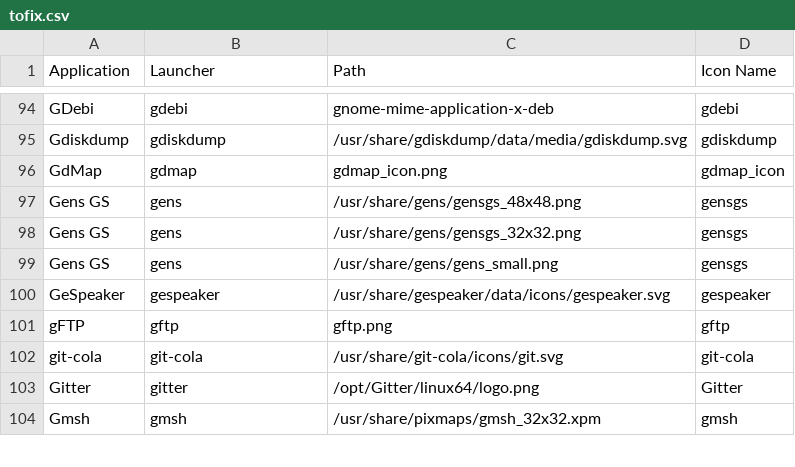
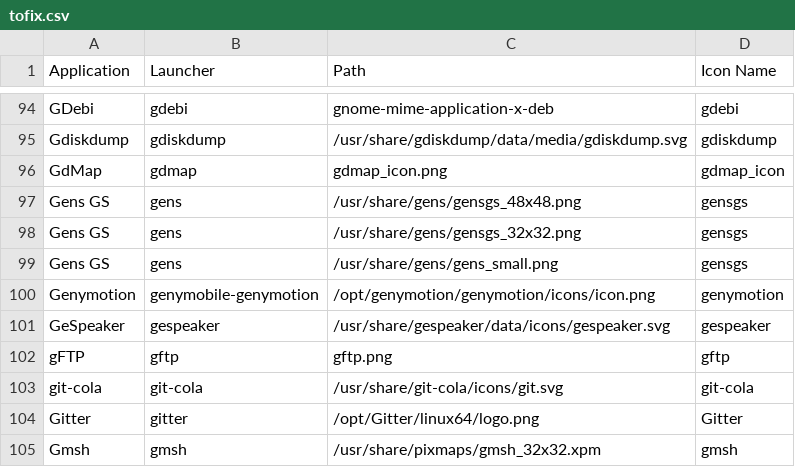
Before and after one commit to Foggalong/hardcode-fixer, a CSV file: tofix.csv, drawn as a sheet; only a part is shown, gaps mark what is left out.

Commit message:
Add genymotion

```diff
--- a/tofix.csv
+++ b/tofix.csv
@@ -99,2 +99,3 @@ Gens GS,gens,/usr/share/gens/gensgs_32x32.png,gensgs
 Gens GS,gens,/usr/share/gens/gens_small.png,gensgs
+Genymotion,genymobile-genymotion,/opt/genymotion/genymotion/icons/icon.png,genymotion
 GeSpeaker,gespeaker,/usr/share/gespeaker/data/icons/gespeaker.svg,gespeaker
```
